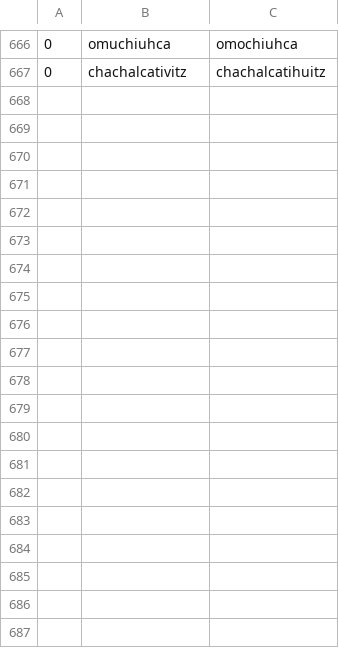
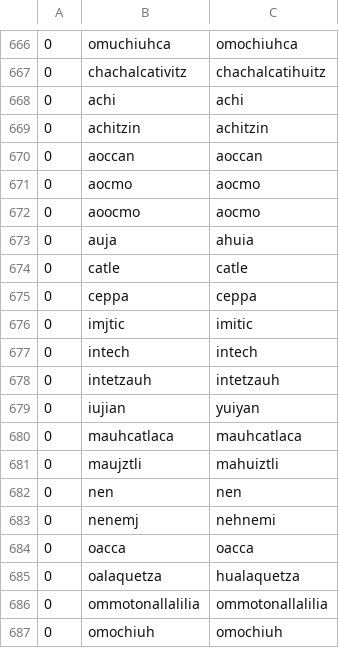
Before and after one commit to ftyers/UD_Classical_Nahuatl-FloCo, a TSV file: scripts/normalisation.tsv, drawn as a sheet; only a part is shown, gaps mark what is left out; the diff covers the shown part only; the diff names each change by its address in the sheet, - before the commit and + after, or states it on an @@ line.

```diff
--- a/scripts/normalisation.tsv
+++ b/scripts/normalisation.tsv
+row 668: 0 | achi | achi
+row 669: 0 | achitzin | achitzin
+row 670: 0 | aoccan | aoccan
+row 671: 0 | aocmo | aocmo
+row 672: 0 | aoocmo | aocmo
+row 673: 0 | auja | ahuia
+row 674: 0 | catle | catle
+row 675: 0 | ceppa | ceppa
+row 676: 0 | imjtic | imitic
+row 677: 0 | intech | intech
+row 678: 0 | intetzauh | intetzauh
+row 679: 0 | iujian | yuiyan
+row 680: 0 | mauhcatlaca | mauhcatlaca
+row 681: 0 | maujztli | mahuiztli
+row 682: 0 | nen | nen
+row 683: 0 | nenemj | nehnemi
+row 684: 0 | oacca | oacca
+row 685: 0 | oalaquetza | hualaquetza
+row 686: 0 | ommotonallalilia | ommotonallalilia
+row 687: 0 | omochiuh | omochiuh
```
Also changed, not shown: 14 added rows elsewhere in this file, scripts/retokenisation.tsv.
